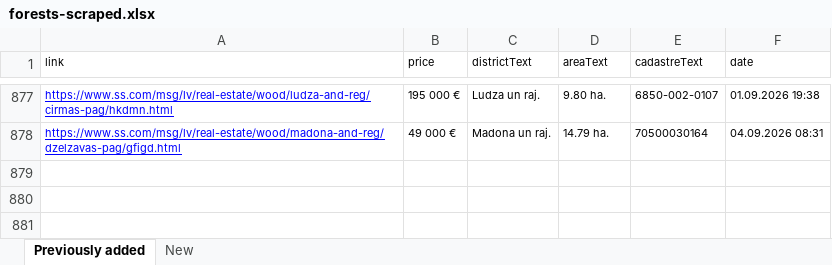
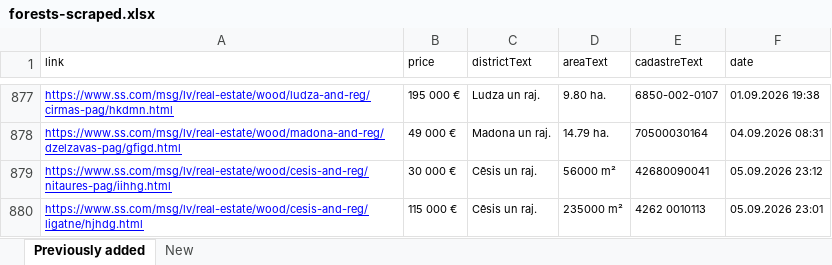
Before and after one commit to Martins-K/forest_land_scraper, an Excel workbook: forests-scraped.xlsx, sheet Previously added, drawn as a sheet; only a part is shown, gaps mark what is left out; values as stored, in another font and other column widths than the file's, no borders; the diff names each change by its address in the sheet, - before the commit and + after, or states it on an @@ line.

```diff
--- a/forests-scraped.xlsx (sheet Previously added)
+++ b/forests-scraped.xlsx (sheet Previously added)
+row 879: https://www.ss.com/msg/lv/real-estate/wood/cesis-and-reg/nitaures-pag/iihhg.html | 30 000 € | Cēsis un raj. | 56000 m² | 42680090041 | 05.09.2026 23:12
+row 880: https://www.ss.com/msg/lv/real-estate/wood/cesis-and-reg/ligatne/hjhdg.html | 115 000 € | Cēsis un raj. | 235000 m² | 4262 0010113 | 05.09.2026 23:01
```
Also changed, not shown: sheet New.
